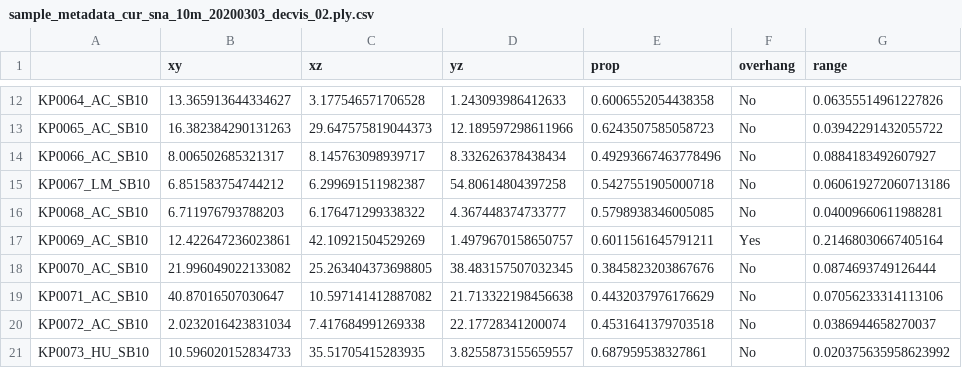
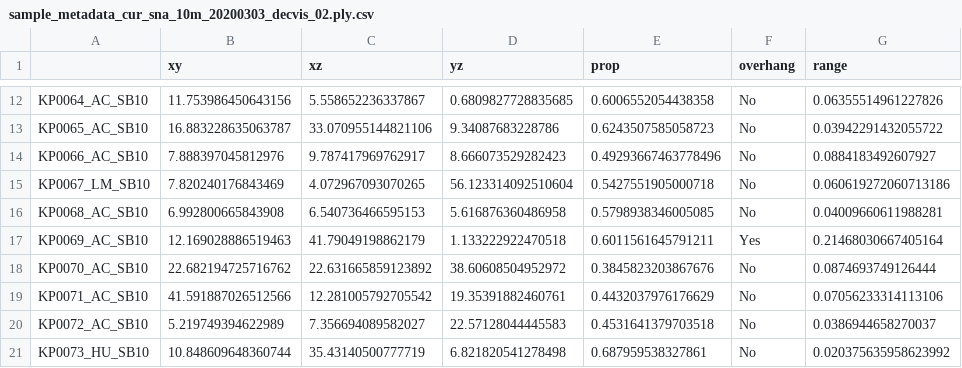
Before and after one commit to kepra3/coralscape, a CSV file: results/sample_metadata_cur_sna_10m_20200303_decvis_02.ply.csv, drawn as a sheet; only a part is shown, gaps mark what is left out; the diff covers the shown part only; the diff names each change by its address in the sheet, - before the commit and + after, or states it on an @@ line.

```diff
--- a/results/sample_metadata_cur_sna_10m_20200303_decvis_02.ply.csv
+++ b/results/sample_metadata_cur_sna_10m_20200303_decvis_02.ply.csv
-B12 (xy): 13.365913644334627
+B12 (xy): 11.753986450643156
-C12 (xz): 3.177546571706528
+C12 (xz): 5.558652236337867
-D12 (yz): 1.243093986412633
+D12 (yz): 0.6809827728835685
-B13 (xy): 16.382384290131263
+B13 (xy): 16.883228635063787
-C13 (xz): 29.647575819044373
+C13 (xz): 33.070955144821106
-D13 (yz): 12.189597298611966
+D13 (yz): 9.34087683228786
-B14 (xy): 8.006502685321317
+B14 (xy): 7.888397045812976
-C14 (xz): 8.145763098939717
+C14 (xz): 9.787417969762917
-D14 (yz): 8.332626378438434
+D14 (yz): 8.666073529282423
-B15 (xy): 6.851583754744212
+B15 (xy): 7.820240176843469
-C15 (xz): 6.299691511982387
+C15 (xz): 4.072967093070265
-D15 (yz): 54.80614804397258
+D15 (yz): 56.123314092510604
-B16 (xy): 6.711976793788203
+B16 (xy): 6.992800665843908
-C16 (xz): 6.176471299338322
+C16 (xz): 6.540736466595153
-D16 (yz): 4.367448374733777
+D16 (yz): 5.616876360486958
-B17 (xy): 12.422647236023861
+B17 (xy): 12.169028886519463
-C17 (xz): 42.10921504529269
+C17 (xz): 41.79049198862179
-D17 (yz): 1.4979670158650757
+D17 (yz): 1.133222922470518
-B18 (xy): 21.996049022133082
+B18 (xy): 22.682194725716762
-C18 (xz): 25.263404373698805
+C18 (xz): 22.631665859123892
-D18 (yz): 38.483157507032345
+D18 (yz): 38.60608504952972
-B19 (xy): 40.87016507030647
+B19 (xy): 41.591887026512566
-C19 (xz): 10.597141412887082
+C19 (xz): 12.281005792705542
-D19 (yz): 21.713322198456638
+D19 (yz): 19.35391882460761
-B20 (xy): 2.0232016423831034
+B20 (xy): 5.219749394622989
-C20 (xz): 7.417684991269338
+C20 (xz): 7.356694089582027
-D20 (yz): 22.17728341200074
+D20 (yz): 22.57128044445583
-B21 (xy): 10.596020152834733
+B21 (xy): 10.848609648360744
-C21 (xz): 35.51705415283935
+C21 (xz): 35.43140500777719
-D21 (yz): 3.8255873155659557
+D21 (yz): 6.821820541278498
```
Also changed, not shown: 162 edited cells elsewhere in this file, results/sample_metadata_cur_sna_05m_20200303_decvis_02.ply.csv, 12 other files.
